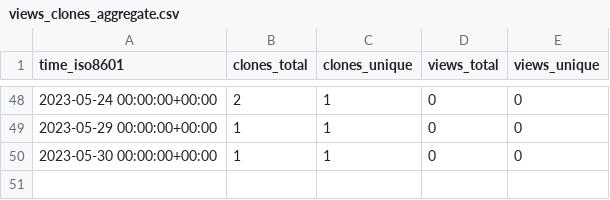
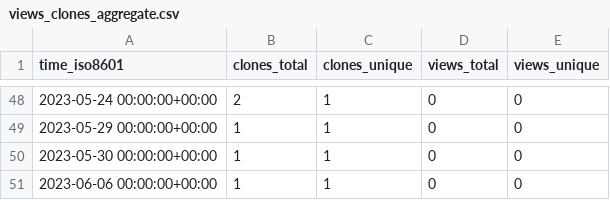
Before and after one commit to mepa1363/github-repo-stats, a CSV file: mepa1363/amazon-location-route-planner/ghrs-data/views_clones_aggregate.csv, drawn as a sheet; only a part is shown, gaps mark what is left out.

```diff
--- a/mepa1363/amazon-location-route-planner/ghrs-data/views_clones_aggregate.csv
+++ b/mepa1363/amazon-location-route-planner/ghrs-data/views_clones_aggregate.csv
@@ -50 +50,2 @@ time_iso8601,clones_total,clones_unique,views_total,views_unique
 2023-05-30 00:00:00+00:00,1,1,0,0
+2023-06-06 00:00:00+00:00,1,1,0,0
```
Also changed, not shown: 1 other file.
